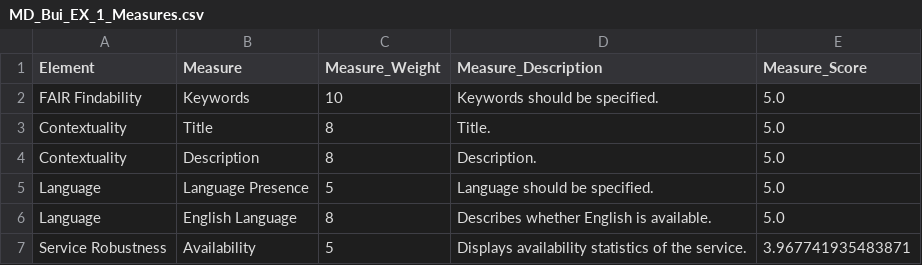
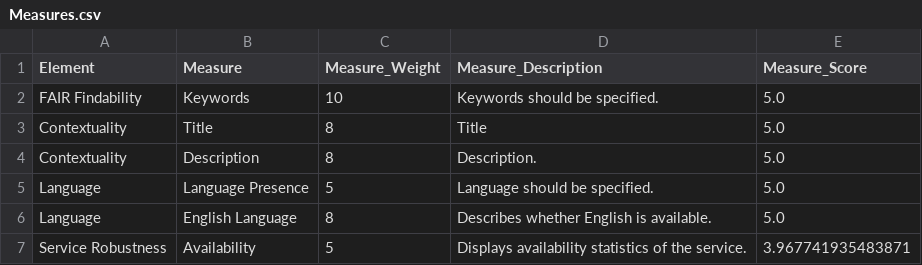
Before and after one commit to opengeospatial/GEOE3, a CSV file: GeoE3 Quality Dashboard/Evaluator/geoe3-quality-dashboard/src/157353_MD_Bui_EX_1_20230329_200510/Measures.csv (was GeoE3 Quality Dashboard/Evaluator/geoe3-quality-dashboard/src/157353_MD_Bui_EX_1_20230329_194153/MD_Bui_EX_1_Measures.csv), drawn as a sheet; only a part is shown.

```diff
--- a/GeoE3 Quality Dashboard/Evaluator/geoe3-quality-dashboard/src/157353_MD_Bui_EX_1_20230329_194153/MD_Bui_EX_1_Measures.csv
+++ b/GeoE3 Quality Dashboard/Evaluator/geoe3-quality-dashboard/src/157353_MD_Bui_EX_1_20230329_200510/Measures.csv
@@ -2,3 +2,3 @@ Element,Measure,Measure_Weight,Measure_Description,Measure_Score
 FAIR Findability,Keywords,10,Keywords should be specified.,5.0
-Contextuality,Title,8,Title.,5.0
+Contextuality,Title,8,Title,5.0
 Contextuality,Description,8,Description.,5.0
```
Also changed, not shown: GeoE3 Quality Dashboard/Evaluator/geoe3-quality-dashboard/src/157353_MD_Bui_EX_1_20230329_200510/Dimensions.csv, GeoE3 Quality Dashboard/Evaluator/geoe3-quality-dashboard/src/157353_MD_Bui_EX_1_20230329_200510/Metrics.csv, 5 other files.
